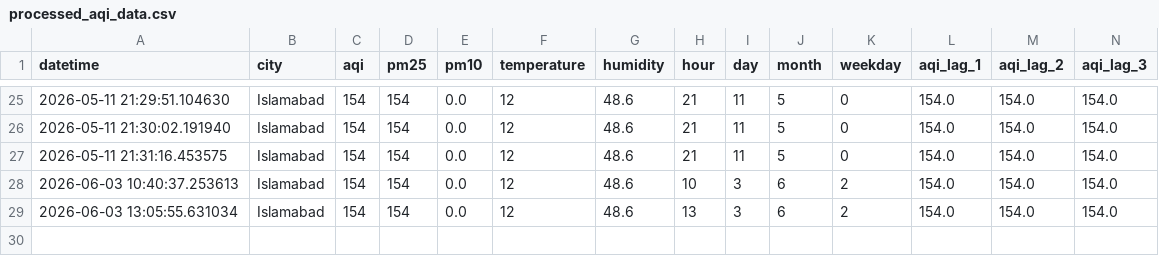
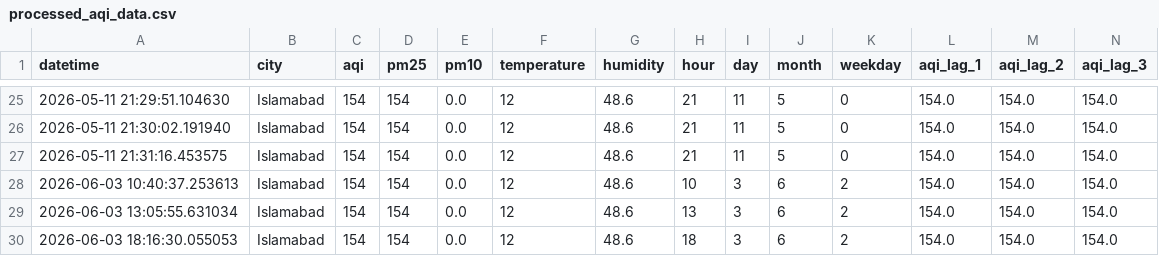
Before and after one commit to devdocx123/AQI-Predictor, a CSV file: data/processed/processed_aqi_data.csv, drawn as a sheet; only a part is shown, gaps mark what is left out; rows hold the shown columns only; the diff names each change by its address in the sheet, - before the commit and + after, or states it on an @@ line.

```diff
--- a/data/processed/processed_aqi_data.csv
+++ b/data/processed/processed_aqi_data.csv
+row 30: 2026-06-03 18:16:30.055053 | Islamabad | 154 | 154 | 0.0 | 12 | 48.6 | 18 | 3 | 6 | 2 | 154.0 | 154.0 | 154.0
```
Also changed, not shown: data/raw/raw_aqi_data.csv.
